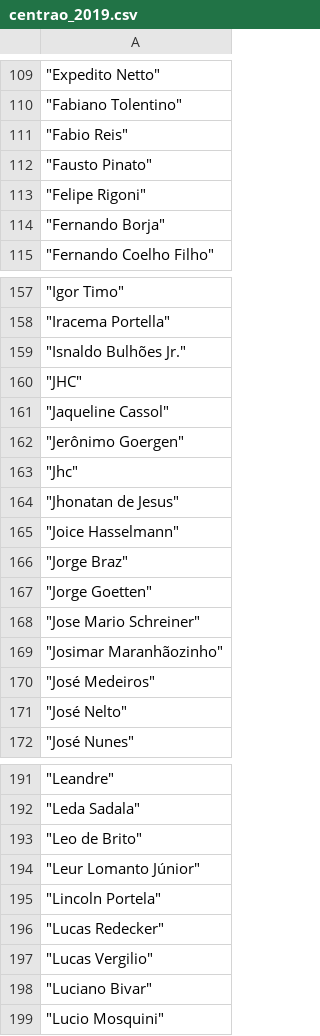
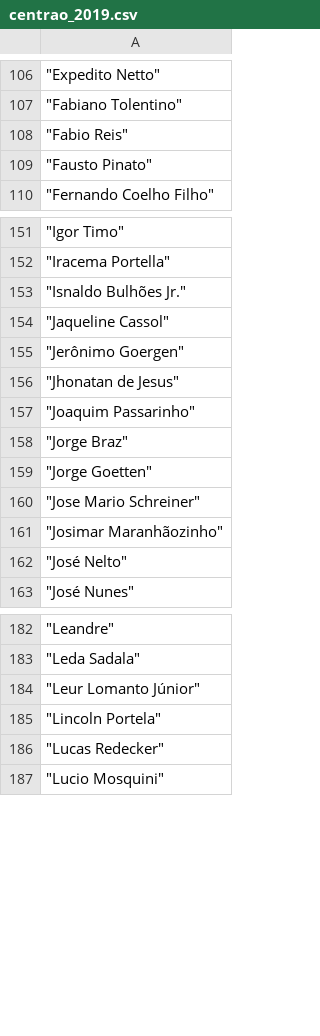
Before and after one commit to LuizVenosa/Grafico-Camera, a CSV file: Dados consolidado/centrao_2019.csv, drawn as a sheet; only a part is shown, gaps mark what is left out; the diff covers the shown part only.

```diff
--- a/Dados consolidado/centrao_2019.csv
+++ b/Dados consolidado/centrao_2019.csv
@@ -112,4 +109,2 @@
 """Fausto Pinato"""
-"""Felipe Rigoni"""
-"""Fernando Borja"""
 """Fernando Coelho Filho"""
@@ -159,8 +153,6 @@
 """Isnaldo Bulhões Jr."""
-"""JHC"""
 """Jaqueline Cassol"""
 """Jerônimo Goergen"""
-"""Jhc"""
 """Jhonatan de Jesus"""
-"""Joice Hasselmann"""
+"""Joaquim Passarinho"""
 """Jorge Braz"""
@@ -169,3 +161,2 @@
 """Josimar Maranhãozinho"""
-"""José Medeiros"""
 """José Nelto"""
@@ -192,3 +183,2 @@
 """Leda Sadala"""
-"""Leo de Brito"""
 """Leur Lomanto Júnior"""
@@ -196,4 +186,2 @@
 """Lucas Redecker"""
-"""Lucas Vergilio"""
-"""Luciano Bivar"""
 """Lucio Mosquini"""
```
Also changed, not shown: 1 added row, 18 removed rows and 1 edited cell elsewhere in this file, Dados consolidado/centrao_2022.csv, 15 other files.
